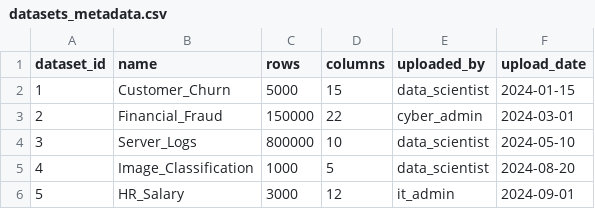
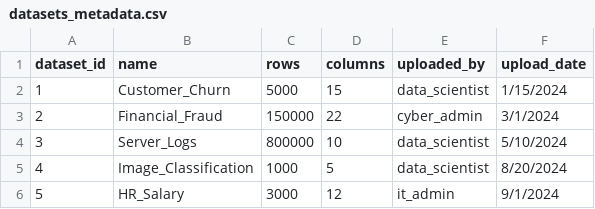
Before and after one commit to xcire1/COURSE-WORK-2-FINAL-BATCH, a CSV file: DATA/datasets_metadata.csv, drawn as a sheet.

```diff
--- a/DATA/datasets_metadata.csv
+++ b/DATA/datasets_metadata.csv
@@ -1,6 +1,6 @@
 dataset_id,name,rows,columns,uploaded_by,upload_date
-1,Customer_Churn,5000,15,data_scientist,2024-01-15
-2,Financial_Fraud,150000,22,cyber_admin,2024-03-01
-3,Server_Logs,800000,10,data_scientist,2024-05-10
-4,Image_Classification,1000,5,data_scientist,2024-08-20
-5,HR_Salary,3000,12,it_admin,2024-09-01
+1,Customer_Churn,5000,15,data_scientist,1/15/2024
+2,Financial_Fraud,150000,22,cyber_admin,3/1/2024
+3,Server_Logs,800000,10,data_scientist,5/10/2024
+4,Image_Classification,1000,5,data_scientist,8/20/2024
+5,HR_Salary,3000,12,it_admin,9/1/2024
```
Also changed, not shown: 3 other files.
